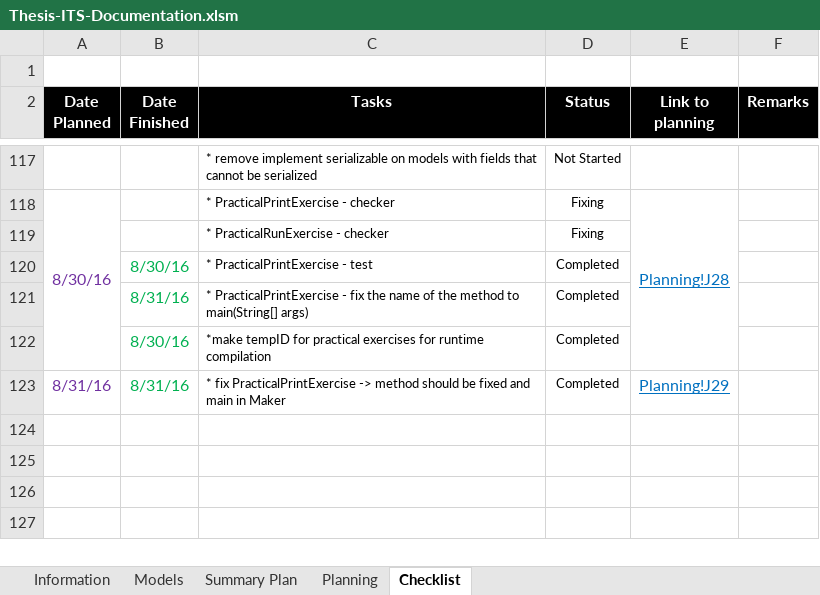
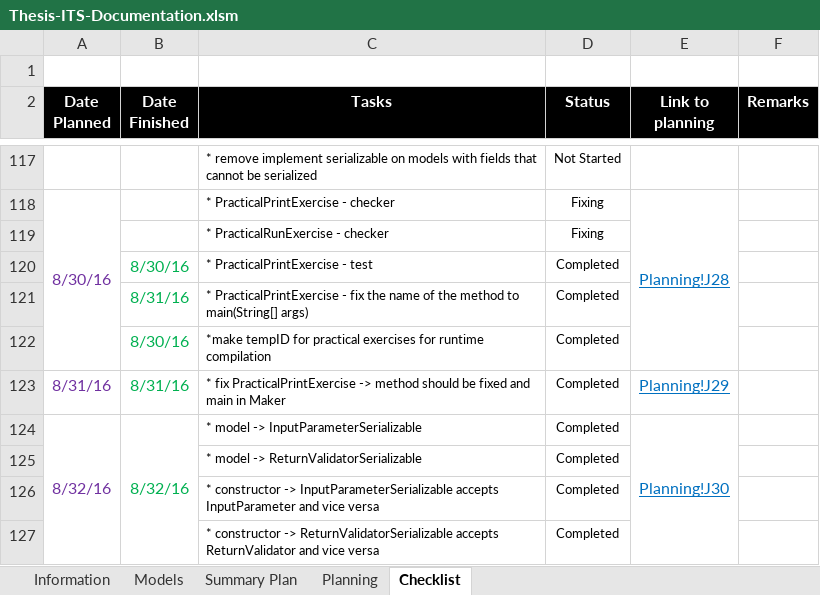
Before and after one commit to robertoguazon/Thesis-ITS, an Excel workbook: Thesis-ITS-Documentation.xlsm, sheet Checklist, drawn as a sheet; only a part is shown, gaps mark what is left out; values as stored, in another font and other column widths than the file's, no borders; conditional formats not drawn; the diff names each change by its address in the sheet, - before the commit and + after, or states it on an @@ line.

Commit message:
made some serializable models

```diff
--- a/Thesis-ITS-Documentation.xlsm (sheet Checklist)
+++ b/Thesis-ITS-Documentation.xlsm (sheet Checklist)
+row 124: 8/32/16 | 8/32/16 | * model -> InputParameterSerializable | Completed | Planning!J30
+row 125:  |  | * model -> ReturnValidatorSerializable | Completed
+row 126:  |  | * constructor -> InputParameterSerializable accepts InputParameter and vice versa | Completed
+row 127:  |  | * constructor -> ReturnValidatorSerializable accepts ReturnValidator and vice versa | Completed
```
Also changed, not shown: sheet Summary Plan, sheet Planning, charts or pictures, 6 other files.
